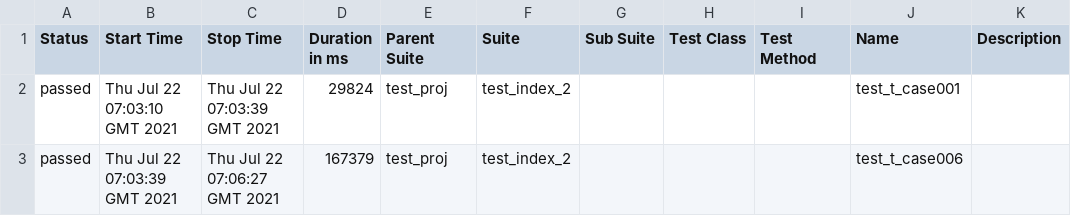
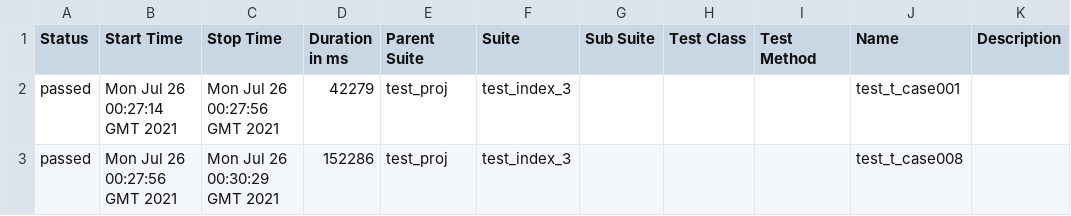
Before and after one commit to leeltib/conduit, a CSV file: 10/data/suites.csv, drawn as a sheet.

```diff
--- a/10/data/suites.csv
+++ b/10/data/suites.csv
@@ -1,3 +1,3 @@
 "Status","Start Time","Stop Time","Duration in ms","Parent Suite","Suite","Sub Suite","Test Class","Test Method","Name","Description"
-"passed","Thu Jul 22 07:03:10 GMT 2021","Thu Jul 22 07:03:39 GMT 2021","29824","test_proj","test_index_2","","","","test_t_case001",""
-"passed","Thu Jul 22 07:03:39 GMT 2021","Thu Jul 22 07:06:27 GMT 2021","167379","test_proj","test_index_2","","","","test_t_case006",""
+"passed","Mon Jul 26 00:27:14 GMT 2021","Mon Jul 26 00:27:56 GMT 2021","42279","test_proj","test_index_3","","","","test_t_case001",""
+"passed","Mon Jul 26 00:27:56 GMT 2021","Mon Jul 26 00:30:29 GMT 2021","152286","test_proj","test_index_3","","","","test_t_case008",""
```
Also changed, not shown: 34 other files.
